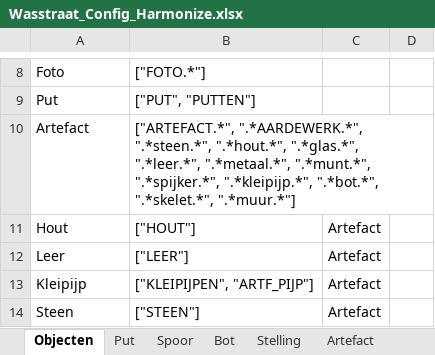
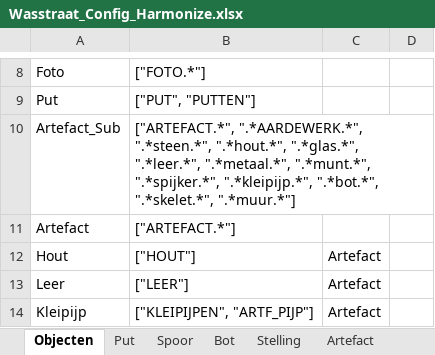
Before and after one commit to brienen/wasstraat_archeologische_data, an Excel workbook: data/wasstraat_config/Wasstraat_Config_Harmonize.xlsx, sheet Objecten, drawn as a sheet; only a part is shown, gaps mark what is left out; the shorter side is filled out with more unchanged rows; values as stored, in another font and other column widths than the file's, no borders; addresses are those after the commit; the diff names each change by its address in the sheet, - before the commit and + after, or states it on an @@ line.

```diff
--- a/data/wasstraat_config/Wasstraat_Config_Harmonize.xlsx (sheet Objecten)
+++ b/data/wasstraat_config/Wasstraat_Config_Harmonize.xlsx (sheet Objecten)
+row 10: Artefact_Sub | ["ARTEFACT.*", ".*AARDEWERK.*", ".*steen.*", ".*hout.*", ".*glas.*", ".*leer.*", ".*metaal.*", ".*munt.*", ".*spijker.*", ".*kleipijp.*", ".*bot.*", ".*skelet.*", ".*muur.*"]
-B11: ["ARTEFACT.*", ".*AARDEWERK.*", ".*steen.*", ".*hout.*", ".*glas.*", ".*leer.*", ".*metaal.*", ".*munt.*", ".*spijker.*", ".*kleipijp.*", ".*bot.*", ".*skelet.*", ".*muur.*"]
+B11: ["ARTEFACT.*"]
```
Also changed, not shown: sheet Vondst, sheet Artefact, 21 other files.
